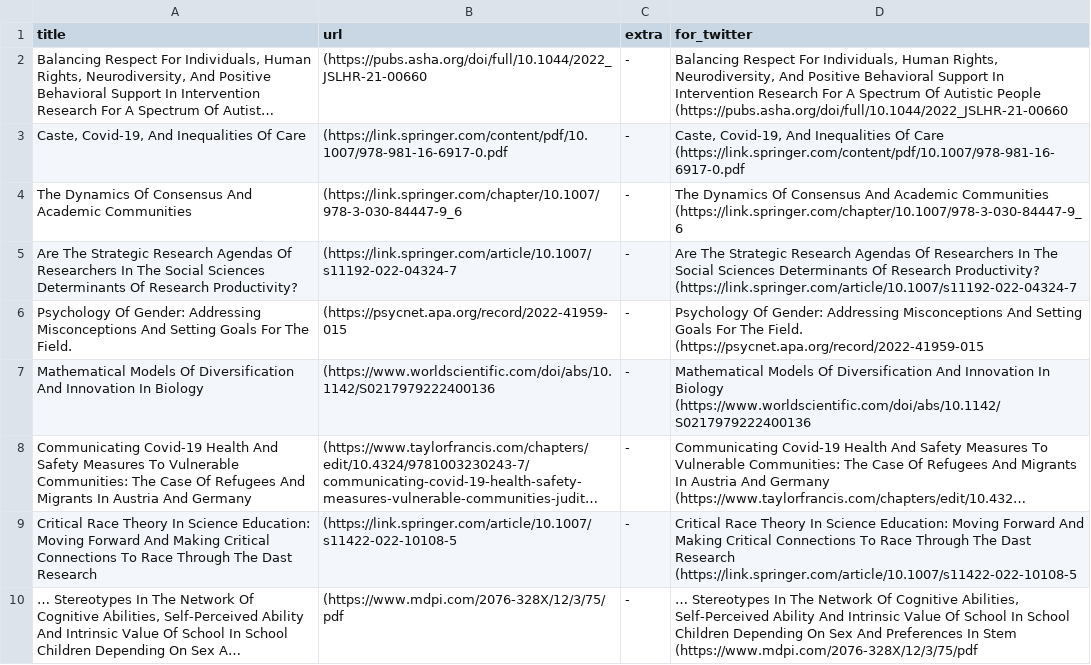
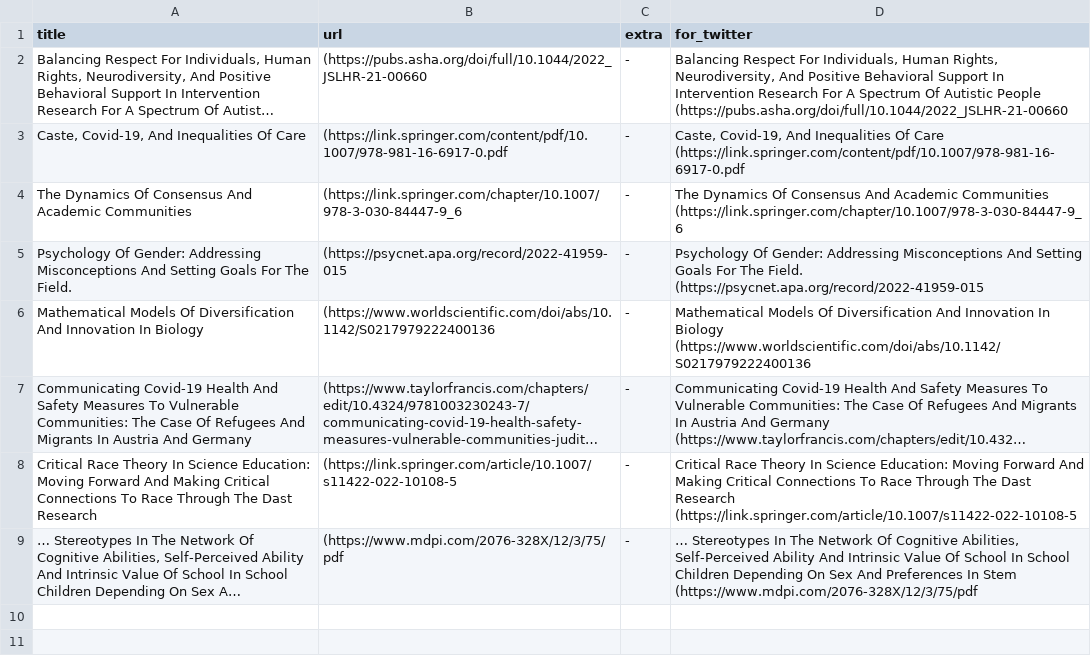
Before and after one commit to DiversifyDigest/digest_curation, a CSV file: recent_twitter_links.csv, drawn as a sheet; long unchanged cells end in …; the diff names each change by its address in the sheet, - before the commit and + after, or states it on an @@ line.

```diff
--- a/recent_twitter_links.csv
+++ b/recent_twitter_links.csv
-row 5: Are The Strategic Research Agendas Of Researchers In The Social Sciences Determinants Of Research Productivity? | (https://link.springer.com/article/10.1007/s11192-022-04324-7 | - | Are The Strategic Research Agendas Of Researchers In The Social Sciences Determinants Of Research Productivity? (https://link.springer.com/article/10.1007/s11192-022-04324-7
```
